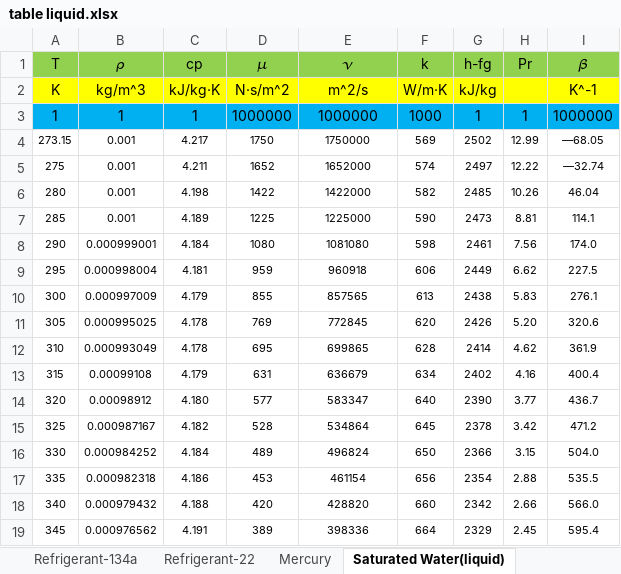
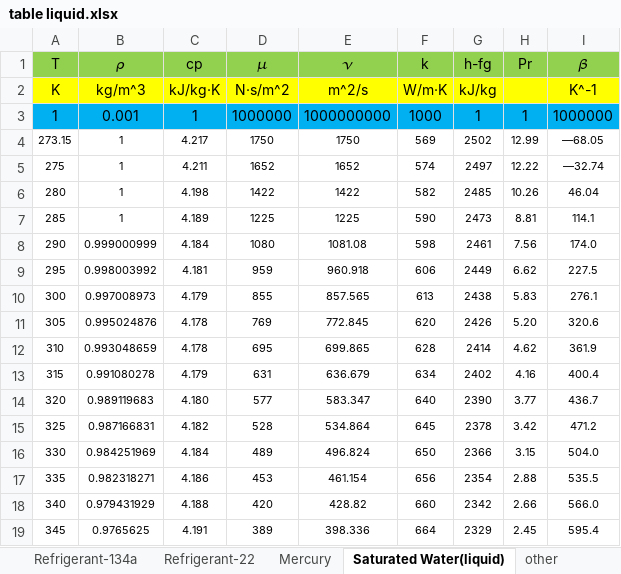
Before and after one commit to sutiwat41/comaid-proj, an Excel workbook: table liquid.xlsx, sheet Saturated Water(liquid), drawn as a sheet; only a part is shown; values as stored, in another font and other column widths than the file's, no borders; the diff covers the shown part only; the diff names each change by its address in the sheet, - before the commit and + after, or states it on an @@ line.

```diff
--- a/table liquid.xlsx (sheet Saturated Water(liquid))
+++ b/table liquid.xlsx (sheet Saturated Water(liquid))
+sheet tab: other
-B3 (𝜌): 1
+B3 (𝜌): 0.001
-E3 (𝜈): 1000000
+E3 (𝜈): 1000000000
-B4:B7 (𝜌): 0.001
+B4:B7 (𝜌): 1
-E4 (𝜈): 1750000
+E4 (𝜈): 1750
-E5 (𝜈): 1652000
+E5 (𝜈): 1652
-E6 (𝜈): 1422000
+E6 (𝜈): 1422
-E7 (𝜈): 1225000
+E7 (𝜈): 1225
-B8 (𝜌): 0.000999001
+B8 (𝜌): 0.999000999
-E8 (𝜈): 1081080
+E8 (𝜈): 1081.08
-B9 (𝜌): 0.000998004
+B9 (𝜌): 0.998003992
-E9 (𝜈): 960918
+E9 (𝜈): 960.918
-B10 (𝜌): 0.000997009
+B10 (𝜌): 0.997008973
-E10 (𝜈): 857565
+E10 (𝜈): 857.565
-B11 (𝜌): 0.000995025
+B11 (𝜌): 0.995024876
-E11 (𝜈): 772845
+E11 (𝜈): 772.845
-B12 (𝜌): 0.000993049
+B12 (𝜌): 0.993048659
-E12 (𝜈): 699865
+E12 (𝜈): 699.865
-B13 (𝜌): 0.00099108
+B13 (𝜌): 0.991080278
-E13 (𝜈): 636679
+E13 (𝜈): 636.679
-B14 (𝜌): 0.00098912
+B14 (𝜌): 0.989119683
-E14 (𝜈): 583347
+E14 (𝜈): 583.347
-B15 (𝜌): 0.000987167
+B15 (𝜌): 0.987166831
-E15 (𝜈): 534864
+E15 (𝜈): 534.864
-B16 (𝜌): 0.000984252
+B16 (𝜌): 0.984251969
-E16 (𝜈): 496824
+E16 (𝜈): 496.824
-B17 (𝜌): 0.000982318
+B17 (𝜌): 0.982318271
-E17 (𝜈): 461154
+E17 (𝜈): 461.154
-B18 (𝜌): 0.000979432
+B18 (𝜌): 0.979431929
-E18 (𝜈): 428820
+E18 (𝜈): 428.82
-B19 (𝜌): 0.000976562
+B19 (𝜌): 0.9765625
-E19 (𝜈): 398336
+E19 (𝜈): 398.336
```
Also changed, not shown: 78 edited cells elsewhere in this sheet, table gas.xlsx, 2 other files.
